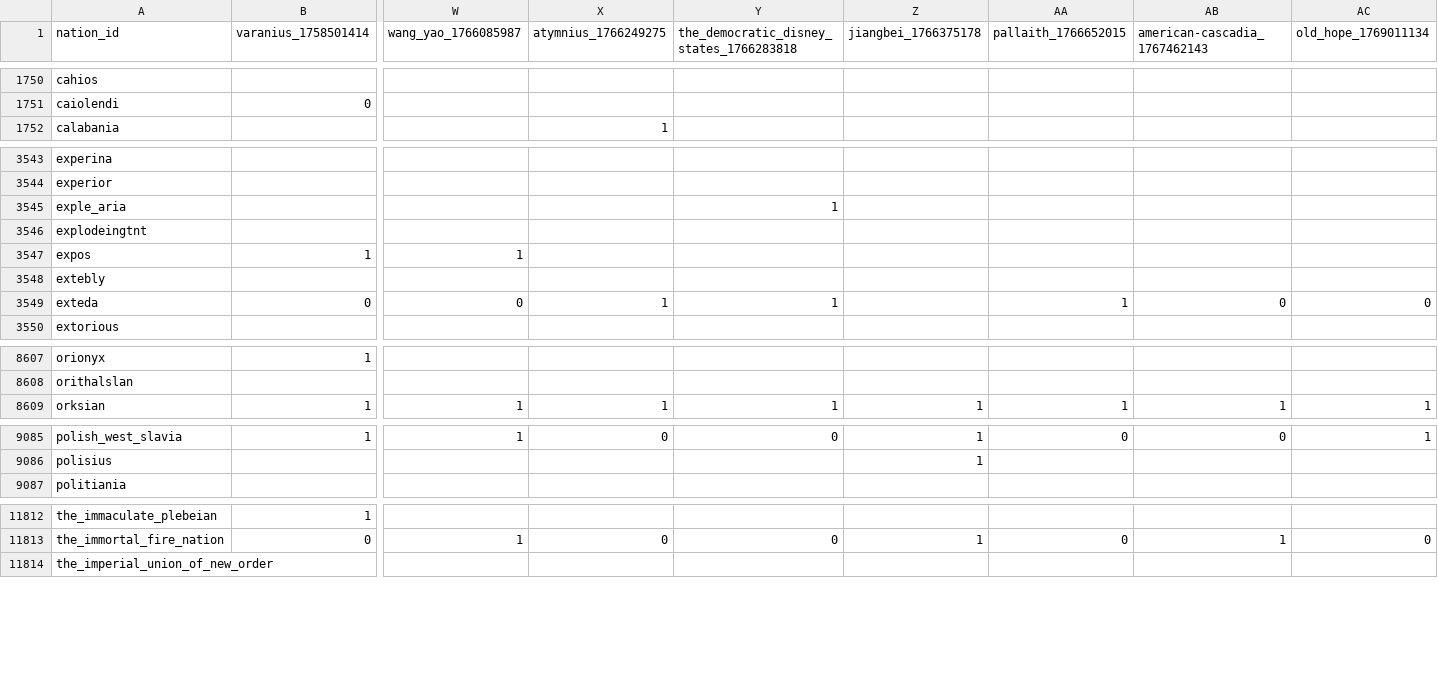
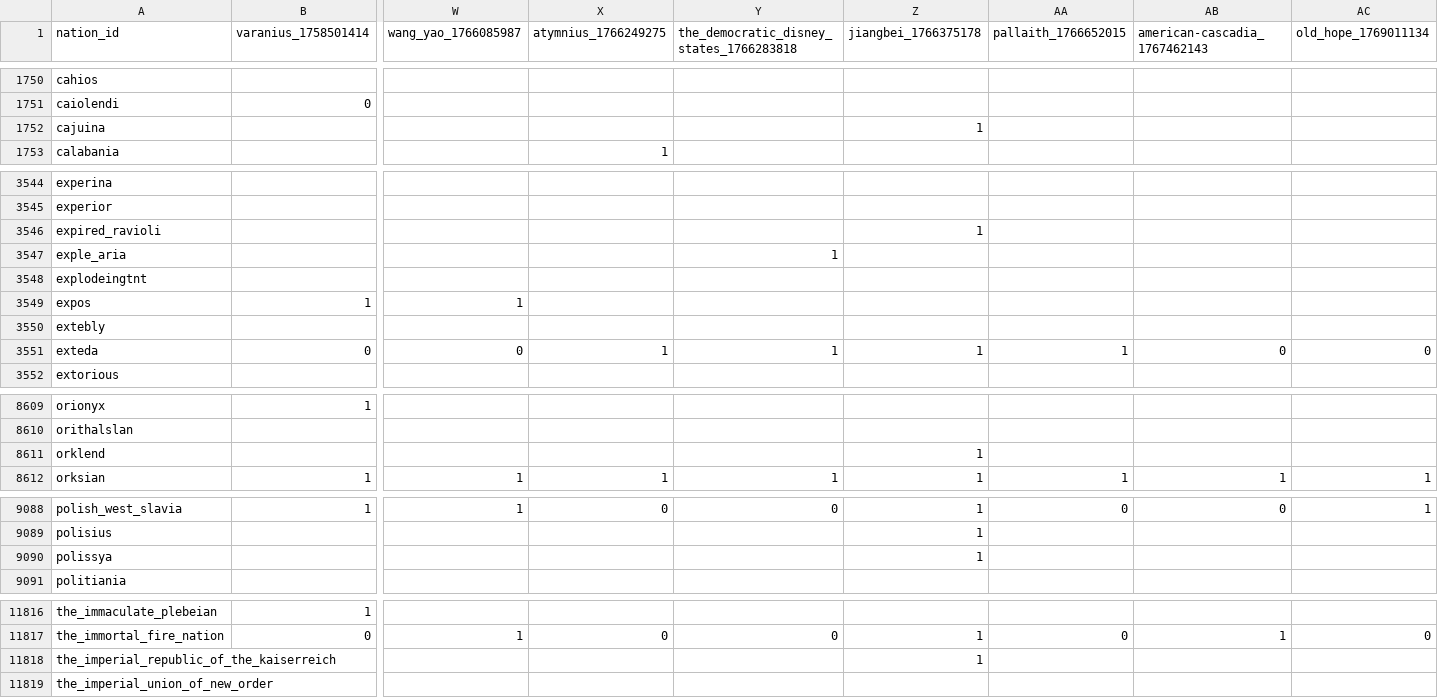
Before and after one commit to Bohaska/wa-voting-records, a CSV file: votes.csv, drawn as a sheet; only a part is shown, gaps mark what is left out; addresses are those after the commit; rows hold the shown columns only; the diff covers the shown part only; the diff names each change by its address in the sheet, - before the commit and + after, or states it on an @@ line.

Commit message:
UPDATE: Vote record CSV

```diff
--- a/votes.csv
+++ b/votes.csv
+row 1752: cajuina |  |  |  |  | 1
+row 3546: expired_ravioli |  |  |  |  | 1
-Z3551 (jiangbei_1766375178): (empty)
+Z3551 (jiangbei_1766375178): 1
+row 8611: orklend |  |  |  |  | 1
+row 9090: polissya |  |  |  |  | 1
+row 11818: the_imperial_republic_of_the_kaiserreich |  |  |  |  | 1
```
Also changed, not shown: 15 edited cells elsewhere in this file, 1 other file.
